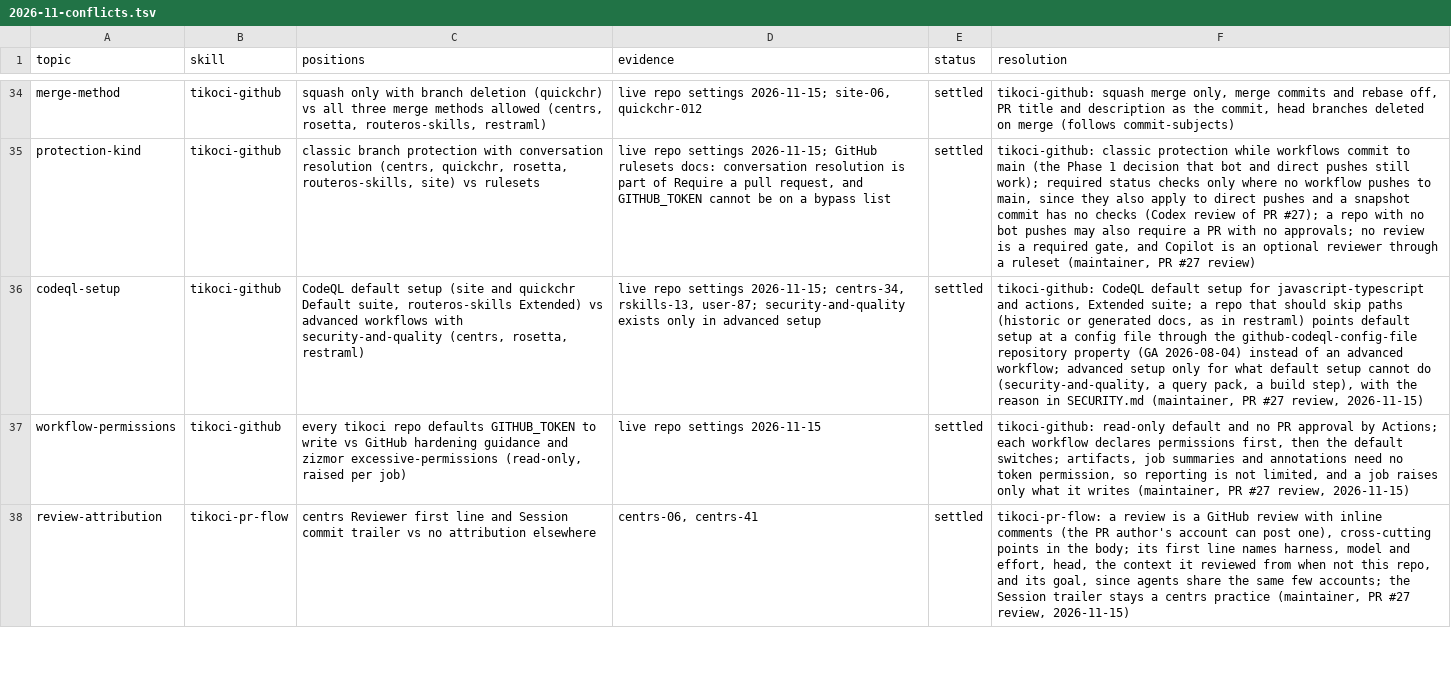
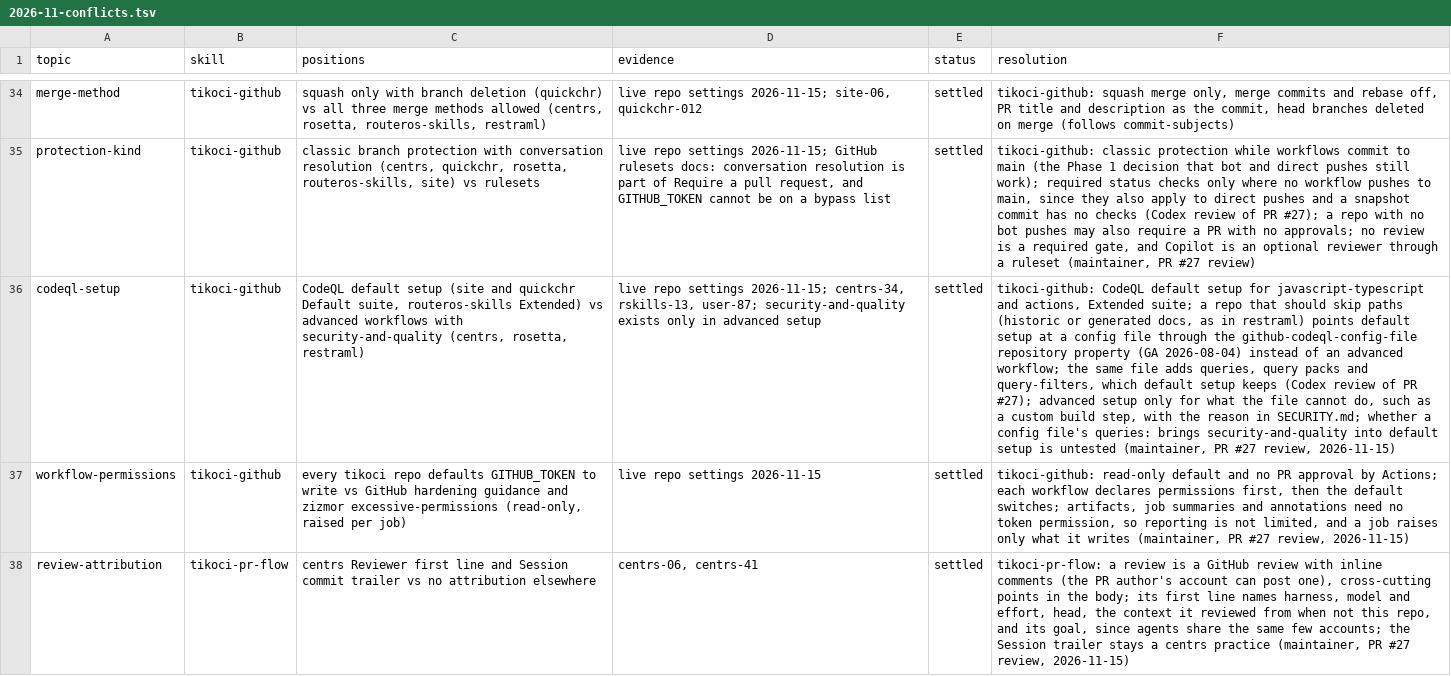
Before and after one commit to tikoci/tikoci.github.io, a TSV file: docs/house/2026-11-conflicts.tsv, drawn as a sheet; only a part is shown, gaps mark what is left out; the diff names each change by its address in the sheet, - before the commit and + after, or states it on an @@ line.

```diff
--- a/docs/house/2026-11-conflicts.tsv
+++ b/docs/house/2026-11-conflicts.tsv
-F36 (resolution): …advanced workflow; advanced setup only for what default setup cannot do (security-and-quality, a query pack, a build step), with the reason in SECURITY.md (maintainer, PR…
+F36 (resolution): …advanced workflow; the same file adds queries, query packs and query-filters, which default setup keeps (Codex review of PR #27); advanced setup only for what the file cannot do, such as a custom build step, with the reason in SECURITY.md; whether a config file's queries: brings security-and-quality into default setup is untested (maintainer, PR…
```
Also changed, not shown: 4 other files.
